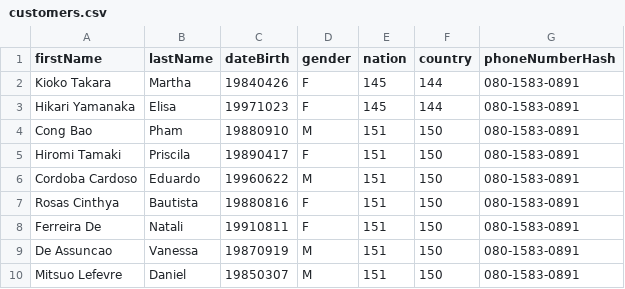
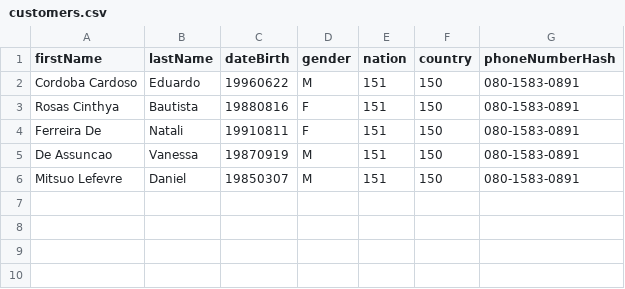
Before and after one commit to LuThanhThien/Aichi-Tool, a CSV file: data/customers.csv, drawn as a sheet.

```diff
--- a/data/customers.csv
+++ b/data/customers.csv
@@ -1,6 +1,2 @@
 firstName,lastName,dateBirth,gender,nation,country,phoneNumberHash
-Kioko Takara,Martha,19840426,F,145,144,080-1583-0891
-Hikari Yamanaka,Elisa,19971023,F,145,144,080-1583-0891
-Cong Bao,Pham,19880910,M,151,150,080-1583-0891
-Hiromi Tamaki,Priscila,19890417,F,151,150,080-1583-0891
 Cordoba Cardoso,Eduardo,19960622,M,151,150,080-1583-0891
```
Also changed, not shown: 6 other files.
